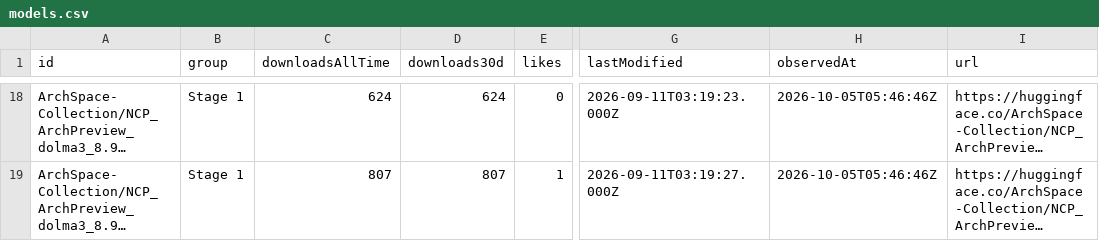
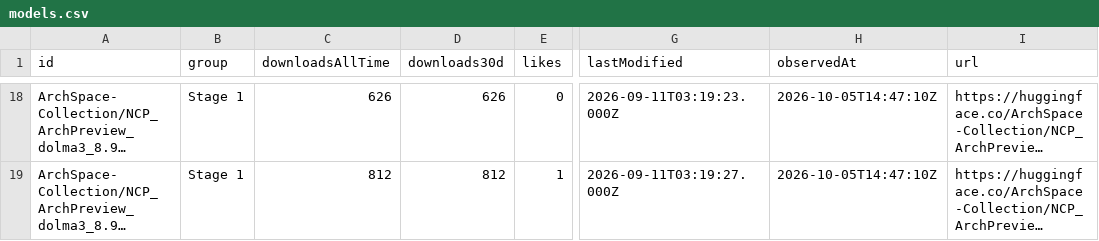
Before and after one commit to LuckySJTU/ncp-archpreview-downloads, a CSV file: docs/data/models.csv, drawn as a sheet; only a part is shown, gaps mark what is left out; long unchanged cells end in …; the diff covers the shown part only; the diff names each change by its address in the sheet, - before the commit and + after, or states it on an @@ line.

```diff
--- a/docs/data/models.csv
+++ b/docs/data/models.csv
-C18 (downloadsAllTime): 624
+C18 (downloadsAllTime): 626
-D18 (downloads30d): 624
+D18 (downloads30d): 626
-H18:H19 (observedAt): 2026-10-05T05:46:46Z
+H18:H19 (observedAt): 2026-10-05T14:47:10Z
-C19 (downloadsAllTime): 807
+C19 (downloadsAllTime): 812
-D19 (downloads30d): 807
+D19 (downloads30d): 812
```
Also changed, not shown: 46 edited cells elsewhere in this file, docs/data/modelscope/models.csv, 8 other files.
